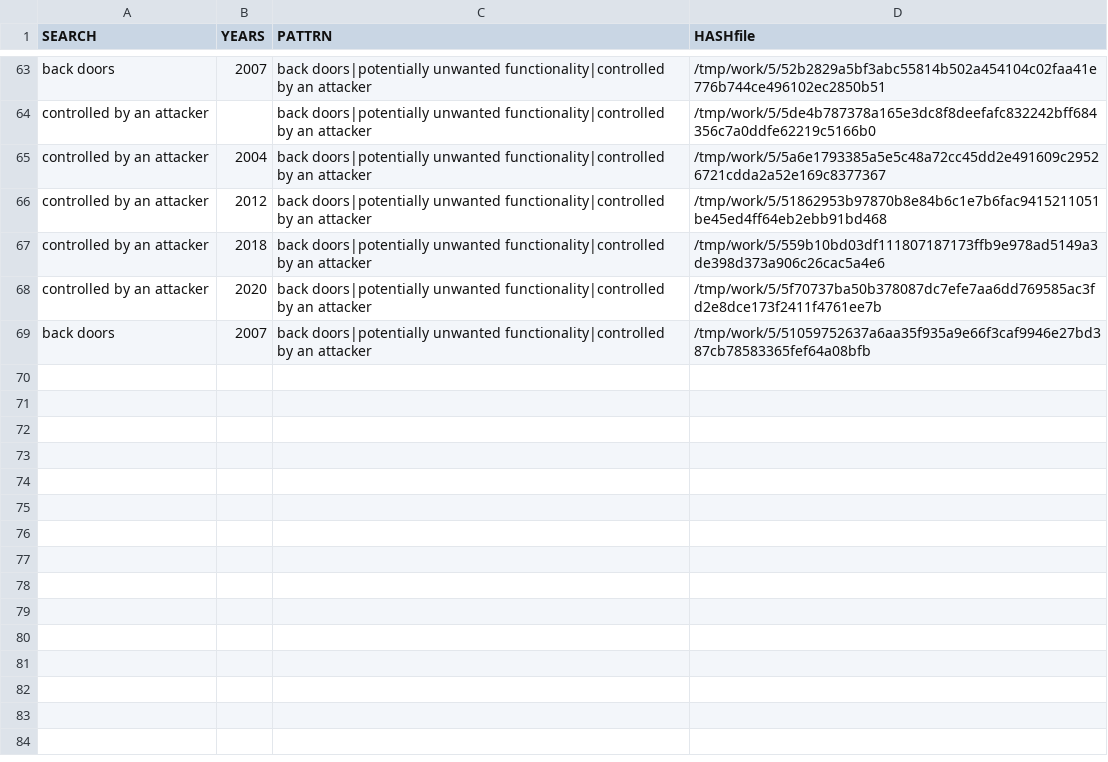
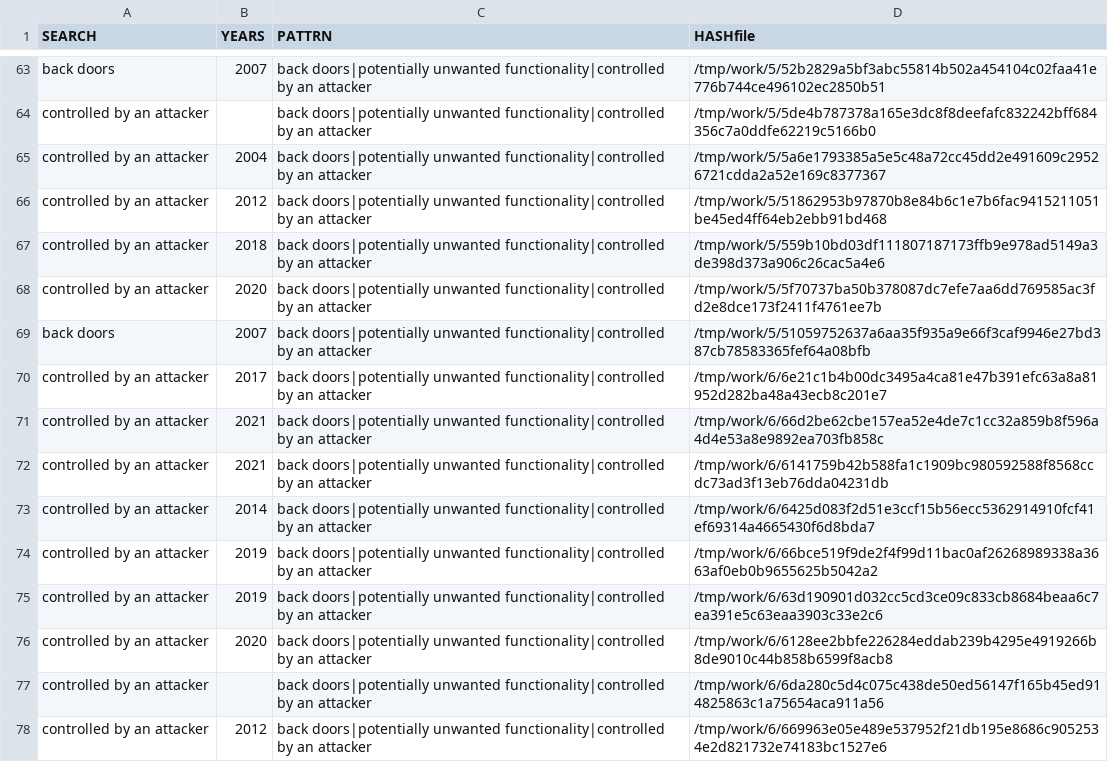
Before and after one commit to gergimentr/finder, a CSV file: results/psg2.csv, drawn as a sheet; only a part is shown, gaps mark what is left out; the diff names each change by its address in the sheet, - before the commit and + after, or states it on an @@ line.

```diff
--- a/results/psg2.csv
+++ b/results/psg2.csv
+row 70: controlled by an attacker | 2017 | back doors|potentially unwanted functionality|controlled by an attacker | /tmp/work/6/6e21c1b4b00dc3495a4ca81e47b391efc63a8a81952d282ba48a43ecb8c201e7
+row 71: controlled by an attacker | 2021 | back doors|potentially unwanted functionality|controlled by an attacker | /tmp/work/6/66d2be62cbe157ea52e4de7c1cc32a859b8f596a4d4e53a8e9892ea703fb858c
+row 72: controlled by an attacker | 2021 | back doors|potentially unwanted functionality|controlled by an attacker | /tmp/work/6/6141759b42b588fa1c1909bc980592588f8568ccdc73ad3f13eb76dda04231db
+row 73: controlled by an attacker | 2014 | back doors|potentially unwanted functionality|controlled by an attacker | /tmp/work/6/6425d083f2d51e3ccf15b56ecc5362914910fcf41ef69314a4665430f6d8bda7
+row 74: controlled by an attacker | 2019 | back doors|potentially unwanted functionality|controlled by an attacker | /tmp/work/6/66bce519f9de2f4f99d11bac0af26268989338a3663af0eb0b9655625b5042a2
+row 75: controlled by an attacker | 2019 | back doors|potentially unwanted functionality|controlled by an attacker | /tmp/work/6/63d190901d032cc5cd3ce09c833cb8684beaa6c7ea391e5c63eaa3903c33e2c6
+row 76: controlled by an attacker | 2020 | back doors|potentially unwanted functionality|controlled by an attacker | /tmp/work/6/6128ee2bbfe226284eddab239b4295e4919266b8de9010c44b858b6599f8acb8
+row 77: controlled by an attacker |  | back doors|potentially unwanted functionality|controlled by an attacker | /tmp/work/6/6da280c5d4c075c438de50ed56147f165b45ed914825863c1a75654aca911a56
+row 78: controlled by an attacker | 2012 | back doors|potentially unwanted functionality|controlled by an attacker | /tmp/work/6/669963e05e489e537952f21db195e8686c9052534e2d821732e74183bc1527e6
```
Also changed, not shown: results/psg1.csv, 8 other files.
